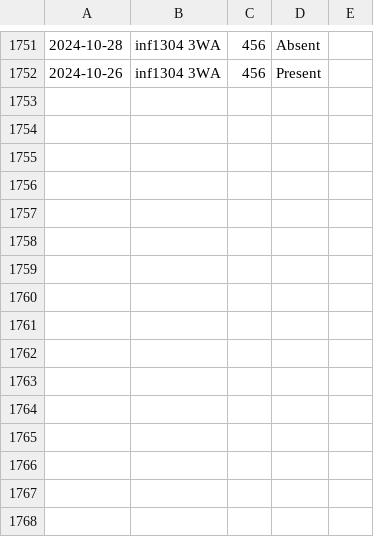
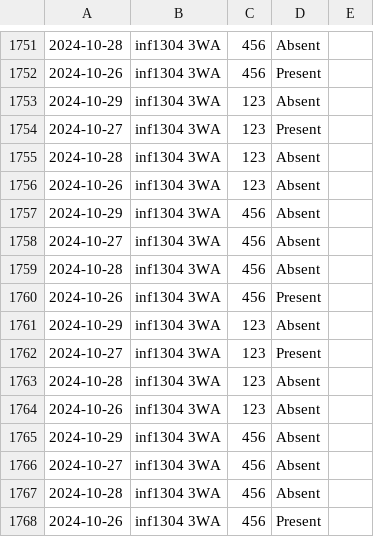
Before and after one commit to ricleta/SmartClassroom, a CSV file: data/attendance_log.csv, drawn as a sheet; only a part is shown, gaps mark what is left out; the diff names each change by its address in the sheet, - before the commit and + after, or states it on an @@ line.

```diff
--- a/data/attendance_log.csv
+++ b/data/attendance_log.csv
+row 1753: 2024-10-29 | inf1304 3WA | 123 | Absent
+row 1754: 2024-10-27 | inf1304 3WA | 123 | Present
+row 1755: 2024-10-28 | inf1304 3WA | 123 | Absent
+row 1756: 2024-10-26 | inf1304 3WA | 123 | Absent
+row 1757: 2024-10-29 | inf1304 3WA | 456 | Absent
+row 1758: 2024-10-27 | inf1304 3WA | 456 | Absent
+row 1759: 2024-10-28 | inf1304 3WA | 456 | Absent
+row 1760: 2024-10-26 | inf1304 3WA | 456 | Present
+row 1761: 2024-10-29 | inf1304 3WA | 123 | Absent
+row 1762: 2024-10-27 | inf1304 3WA | 123 | Present
+row 1763: 2024-10-28 | inf1304 3WA | 123 | Absent
+row 1764: 2024-10-26 | inf1304 3WA | 123 | Absent
+row 1765: 2024-10-29 | inf1304 3WA | 456 | Absent
+row 1766: 2024-10-27 | inf1304 3WA | 456 | Absent
+row 1767: 2024-10-28 | inf1304 3WA | 456 | Absent
+row 1768: 2024-10-26 | inf1304 3WA | 456 | Present
```
Also changed, not shown: 24 other files.
